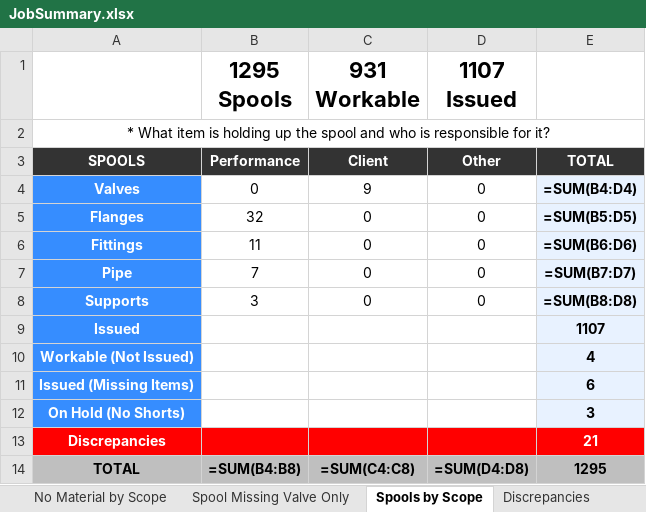
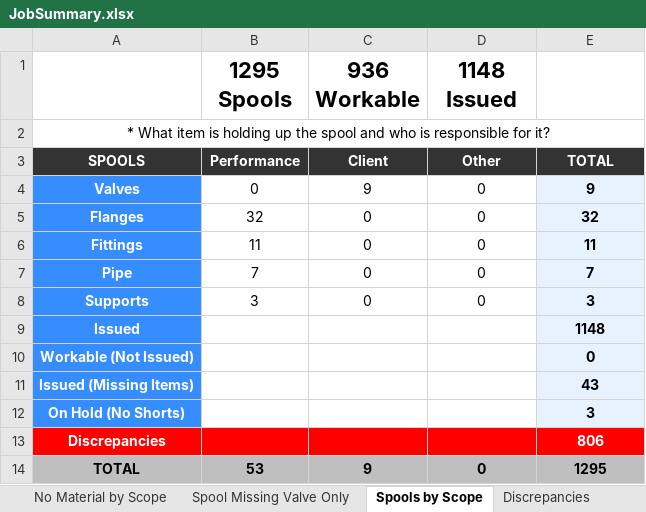
Before and after one commit to kmccun2/react-redux-template, an Excel workbook: database/7052/JobSummary.xlsx, sheet Spools by Scope, drawn as a sheet; values as stored, in another font and other column widths than the file's, no borders; formulas without a stored value are shown as written; charts and pictures not drawn; the diff names each change by its address in the sheet, - before the commit and + after, or states it on an @@ line.

```diff
--- a/database/7052/JobSummary.xlsx (sheet Spools by Scope)
+++ b/database/7052/JobSummary.xlsx (sheet Spools by Scope)
-C1: 931 Workable
+C1: 936 Workable
-D1: 1107 Issued
+D1: 1148 Issued
-E4: =SUM(B4:D4)
+E4: 9
-E5: =SUM(B5:D5)
+E5: 32
-E6: =SUM(B6:D6)
+E6: 11
-E7: =SUM(B7:D7)
+E7: 7
-E8: =SUM(B8:D8)
+E8: 3
-E9: 1107
+E9: 1148
-E10: 4
+E10: 0
-E11: 6
+E11: 43
-E13: 21
+E13: 806
-B14 (1295 Spools): =SUM(B4:B8)
+B14 (1295 Spools): 53
-C14 (936 Workable): =SUM(C4:C8)
+C14 (936 Workable): 9
-D14 (1148 Issued): =SUM(D4:D8)
+D14 (1148 Issued): 0
```
Also changed, not shown: sheet PRINTOUT, sheet Areas Summary (By Material), sheet Areas Summary, sheet Discrepancies, sheet No Material by Scope, sheet Purchased by Scope, 3 more sheets, charts or pictures, database/Comparisons/input.xlsx, database/Comparisons/new_po.xlsx, 11 other files.
